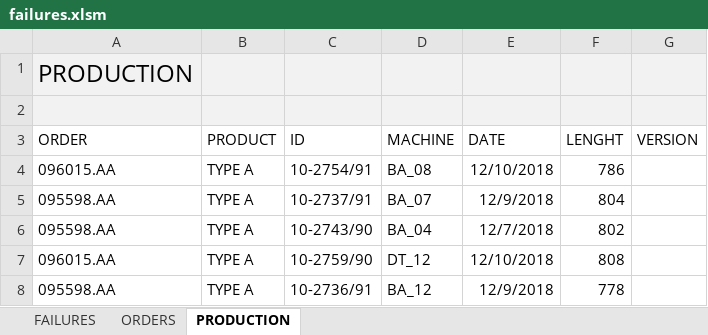
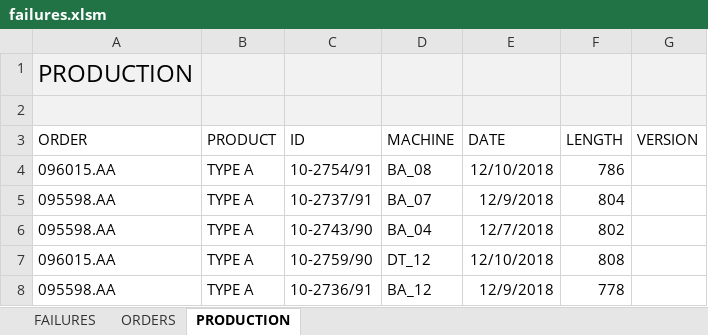
Before and after one commit to diegodlima/Parametric_Hypothesis_with_R, an Excel workbook: failures.xlsm, sheet PRODUCTION, drawn as a sheet; only a part is shown; values as stored, in another font and other column widths than the file's, no borders; table styles not drawn; the diff names each change by its address in the sheet, - before the commit and + after, or states it on an @@ line.

```diff
--- a/failures.xlsm (sheet PRODUCTION)
+++ b/failures.xlsm (sheet PRODUCTION)
-F3: LENGHT
+F3: LENGTH
```
Also changed, not shown: 4 other files.
